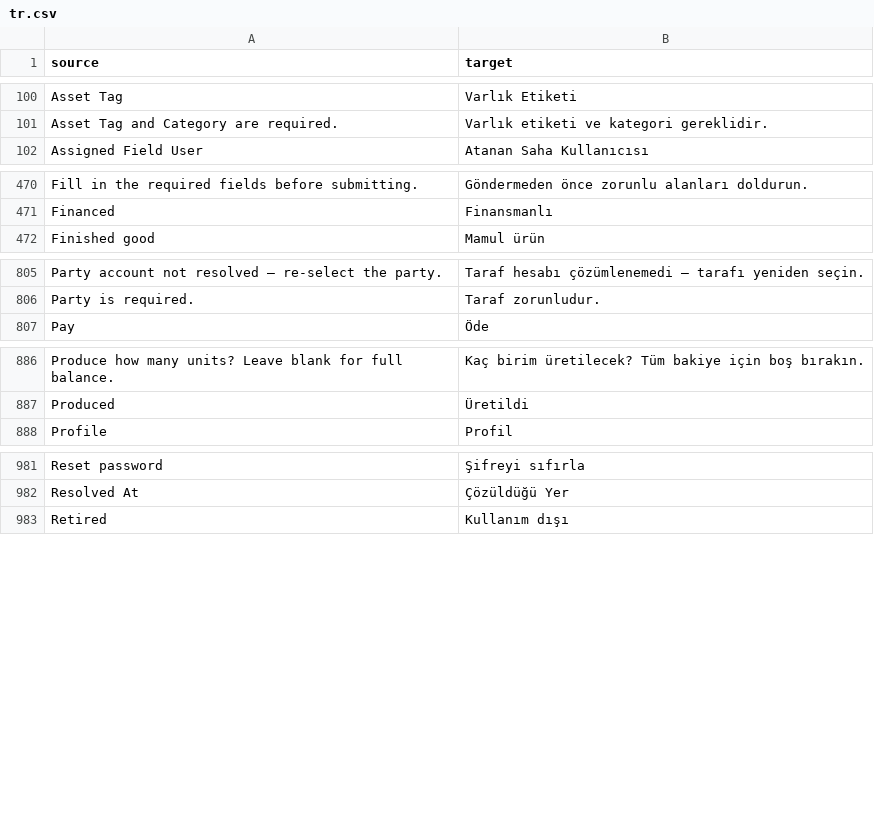
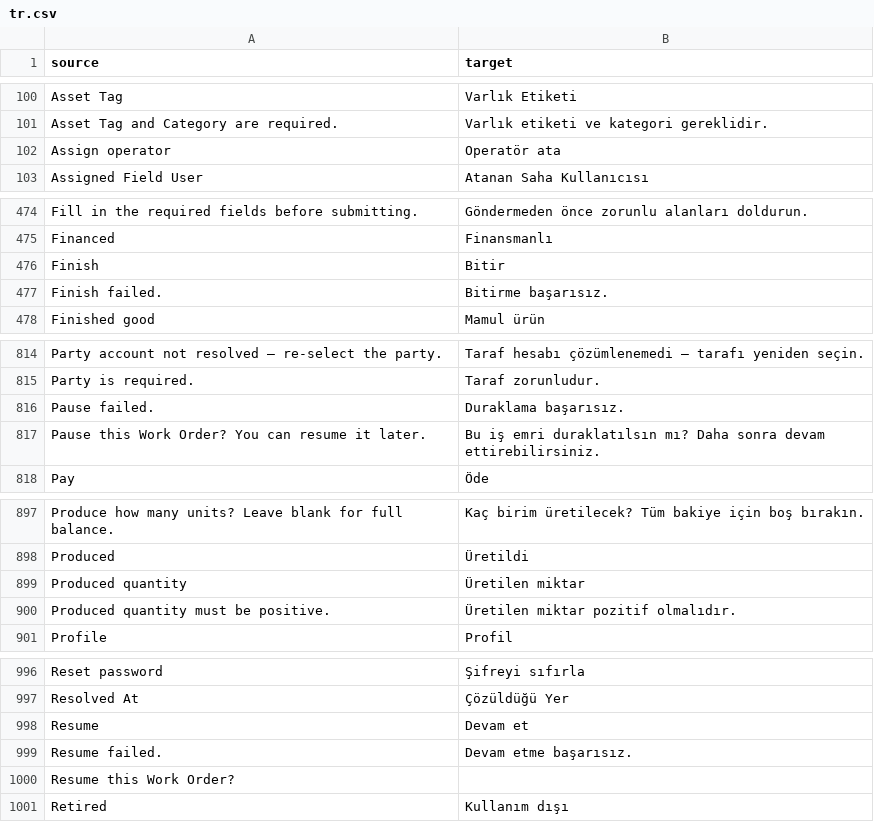
Before and after one commit to zvictory/stabler, a CSV file: stabler/translations/tr.csv, drawn as a sheet; only a part is shown, gaps mark what is left out; the diff covers the shown part only; the diff names each change by its address in the sheet, - before the commit and + after, or states it on an @@ line.

```diff
--- a/stabler/translations/tr.csv
+++ b/stabler/translations/tr.csv
+row 102: Assign operator | Operatör ata
+row 476: Finish | Bitir
+row 477: Finish failed. | Bitirme başarısız.
+row 816: Pause failed. | Duraklama başarısız.
+row 817: Pause this Work Order? You can resume it later. | Bu iş emri duraklatılsın mı? Daha sonra devam ettirebilirsiniz.
+row 899: Produced quantity | Üretilen miktar
+row 900: Produced quantity must be positive. | Üretilen miktar pozitif olmalıdır.
+row 998: Resume | Devam et
+row 999: Resume failed. | Devam etme başarısız.
+row 1000: Resume this Work Order?
```
Also changed, not shown: 13 added rows elsewhere in this file, stabler/translations/en.csv, stabler/translations/ru.csv, 9 other files.
